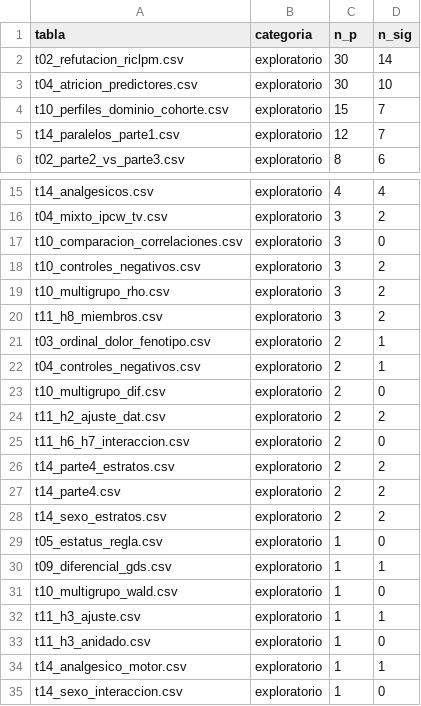
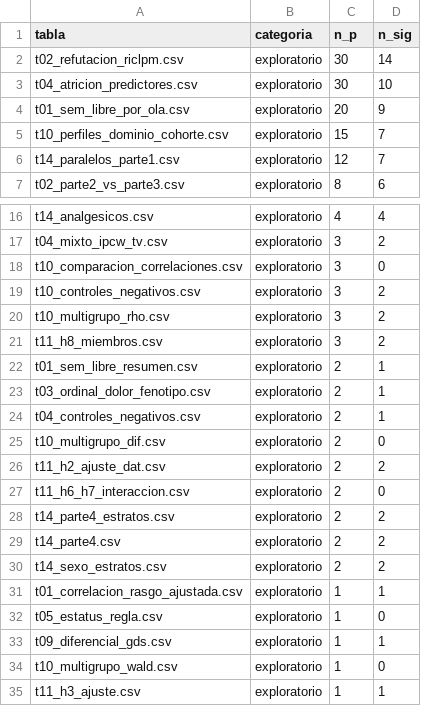
Before and after one commit to nielspac177/ppmi-pain-motor-longitudinal, a CSV file: outputs/paper/tables/t13_inventario_contrastes.csv, drawn as a sheet; only a part is shown, gaps mark what is left out; the shorter side is filled out with more unchanged rows.

Commit message:
Independent review round: free model made primary in fact, not just in comment
The unconstrained RI-CLPM was labelled primary in a code comment while the
script extracted paths only from the constrained one, so every directional
claim rested on a specification the paper itself reports as rejected. Its
paths are now extracted: motor-to-pain reaches significance in 0 of 5 waves,
pain-to-motor in 1.

Methods claimed an adjustment set the panel models do not carry. The trait
correlation is now also estimated with both random intercepts regressed on
baseline covariates (0.152 to 0.171, still significant), and Methods says what
each model actually does.

Corrects the MCID arithmetic, which rounded 5.58 down to 'about four points'
in the convenient direction; the censoring-weight dispersion claim, which
asserted the opposite of its own numbers; and three citations attributing to a
source something it does not contain. Adds the reporting-style confound
(Zolfaghari 2022, same cohort) as the strongest surviving alternative
explanation, and eleven further verified references.

Regression tests 153 to 181.

```diff
--- a/outputs/paper/tables/t13_inventario_contrastes.csv
+++ b/outputs/paper/tables/t13_inventario_contrastes.csv
@@ -3,2 +3,3 @@ t02_refutacion_riclpm.csv,exploratorio,30,14
 t04_atricion_predictores.csv,exploratorio,30,10
+t01_sem_libre_por_ola.csv,exploratorio,20,9
 t10_perfiles_dominio_cohorte.csv,exploratorio,15,7
@@ -20,2 +21,3 @@ t10_multigrupo_rho.csv,exploratorio,3,2
 t11_h8_miembros.csv,exploratorio,3,2
+t01_sem_libre_resumen.csv,exploratorio,2,1
 t03_ordinal_dolor_fenotipo.csv,exploratorio,2,1
@@ -28,2 +30,3 @@ t14_parte4.csv,exploratorio,2,2
 t14_sexo_estratos.csv,exploratorio,2,2
+t01_correlacion_rasgo_ajustada.csv,exploratorio,1,1
 t05_estatus_regla.csv,exploratorio,1,0
```
Also changed, not shown: outputs/paper/tables/t01_direccionalidad_sem.csv, 28 other files.
